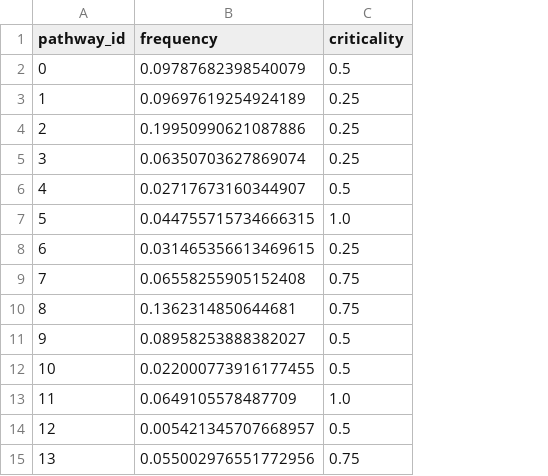
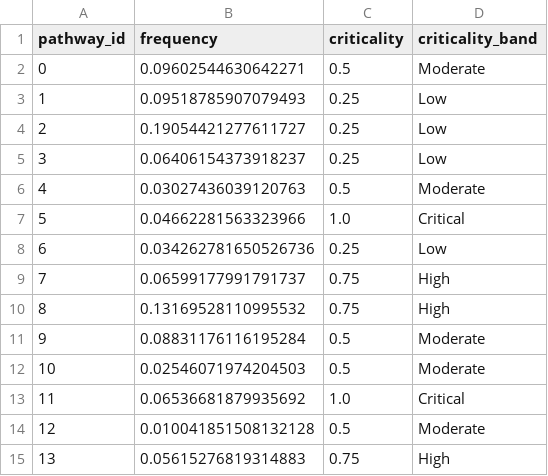
Before and after one commit to tanhaei/CAD, a CSV file: results/pathway_summary.csv, drawn as a sheet; the diff names each change by its address in the sheet, - before the commit and + after, or states it on an @@ line.

```diff
--- a/results/pathway_summary.csv
+++ b/results/pathway_summary.csv
+column D (criticality_band), rows 2-15: Moderate | Low | Low | Low | Moderate | Critical | Low | High | High | Moderate | Moderate | Critical | Moderate | High
-B2 (frequency): 0.09787682398540079
+B2 (frequency): 0.09602544630642271
-B3 (frequency): 0.09697619254924189
+B3 (frequency): 0.09518785907079493
-B4 (frequency): 0.19950990621087886
+B4 (frequency): 0.19054421277611727
-B5 (frequency): 0.06350703627869074
+B5 (frequency): 0.06406154373918237
-B6 (frequency): 0.02717673160344907
+B6 (frequency): 0.03027436039120763
-B7 (frequency): 0.044755715734666315
+B7 (frequency): 0.04662281563323966
-B8 (frequency): 0.031465356613469615
+B8 (frequency): 0.034262781650526736
-B9 (frequency): 0.06558255905152408
+B9 (frequency): 0.06599177991791737
-B10 (frequency): 0.1362314850644681
+B10 (frequency): 0.13169528110995532
-B11 (frequency): 0.08958253888382027
+B11 (frequency): 0.08831176116195284
-B12 (frequency): 0.022000773916177455
+B12 (frequency): 0.02546071974204503
-B13 (frequency): 0.0649105578487709
+B13 (frequency): 0.06536681879935692
-B14 (frequency): 0.005421345707668957
+B14 (frequency): 0.010041851508132128
-B15 (frequency): 0.055002976551772956
+B15 (frequency): 0.05615276819314883
```
Also changed, not shown: results/ablation_summary.csv, results/method_summary.csv, 26 other files.
